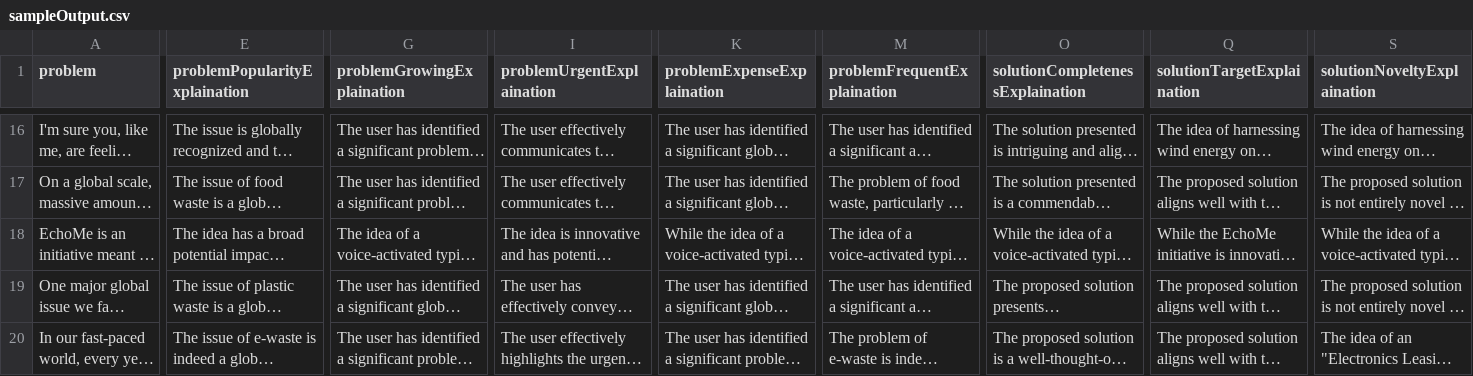
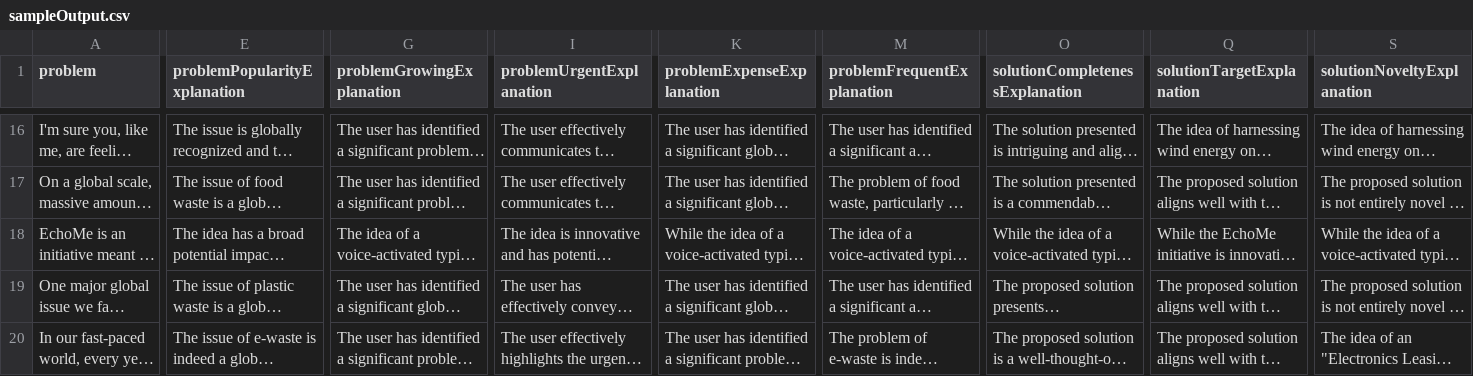
Before and after one commit to cyn900/AI-EarthHack, a CSV file: server/sampleOutput.csv, drawn as a sheet; only a part is shown, gaps mark what is left out; long unchanged cells end in …; the diff covers the shown part only; the diff names each change by its address in the sheet, - before the commit and + after, or states it on an @@ line.

```diff
--- a/server/sampleOutput.csv
+++ b/server/sampleOutput.csv
-E1: problemPopularityExplaination
+E1: problemPopularityExplanation
-G1: problemGrowingExplaination
+G1: problemGrowingExplanation
-I1: problemUrgentExplaination
+I1: problemUrgentExplanation
-K1: problemExpenseExplaination
+K1: problemExpenseExplanation
-M1: problemFrequentExplaination
+M1: problemFrequentExplanation
-O1: solutionCompletenessExplaination
+O1: solutionCompletenessExplanation
-Q1: solutionTargetExplaination
+Q1: solutionTargetExplanation
-S1: solutionNoveltyExplaination
+S1: solutionNoveltyExplanation
```
Also changed, not shown: 3 edited cells elsewhere in this file, 6 other files.
